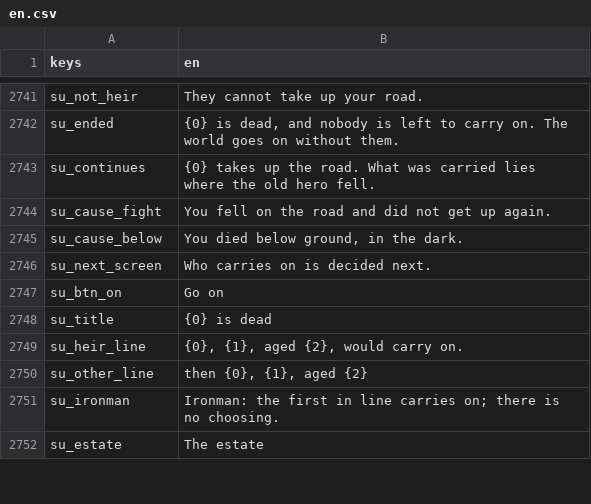
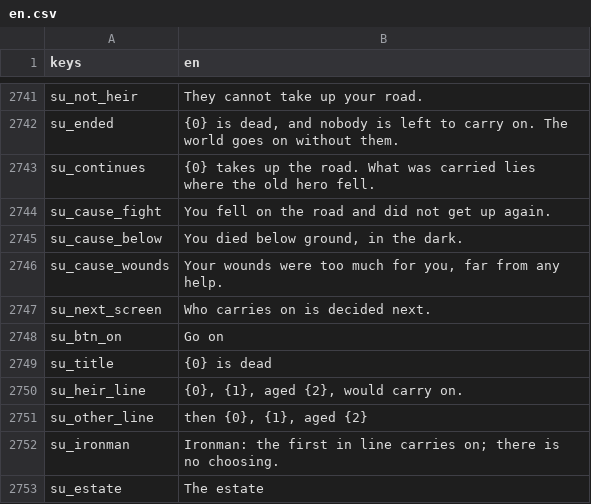
Before and after one commit to moneybagboyz/Falling-Leaves-Ravensguard, a CSV file: src/Ravensguard.Game/localization/en.csv, drawn as a sheet; only a part is shown, gaps mark what is left out.

```diff
--- a/src/Ravensguard.Game/localization/en.csv
+++ b/src/Ravensguard.Game/localization/en.csv
@@ -2745,2 +2745,3 @@ su_cause_fight,You fell on the road and did not get up again.
 su_cause_below,"You died below ground, in the dark."
+su_cause_wounds,"Your wounds were too much for you, far from any help."
 su_next_screen,Who carries on is decided next.
```
Also changed, not shown: 16 other files.
